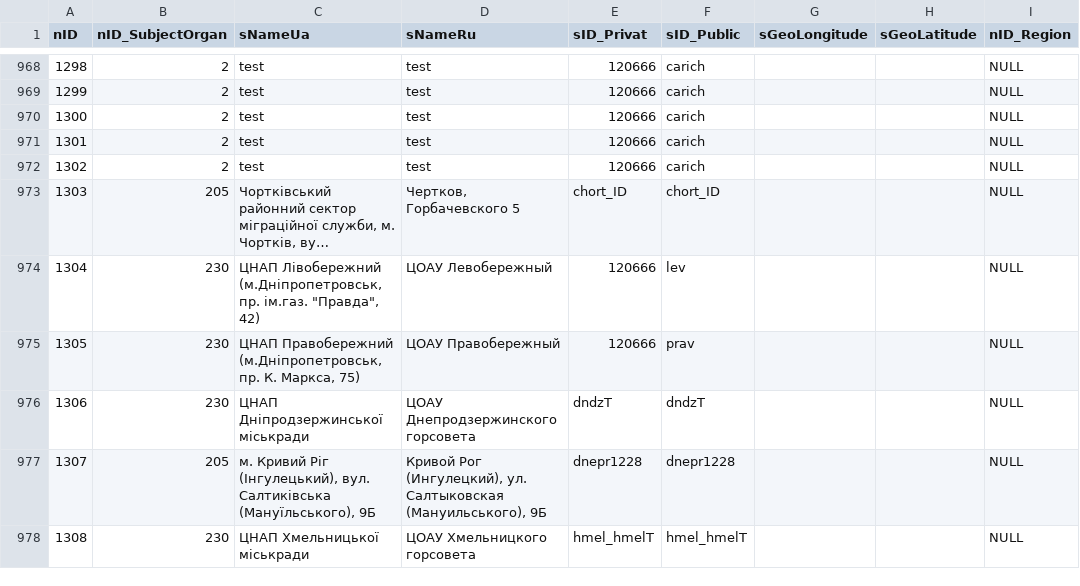
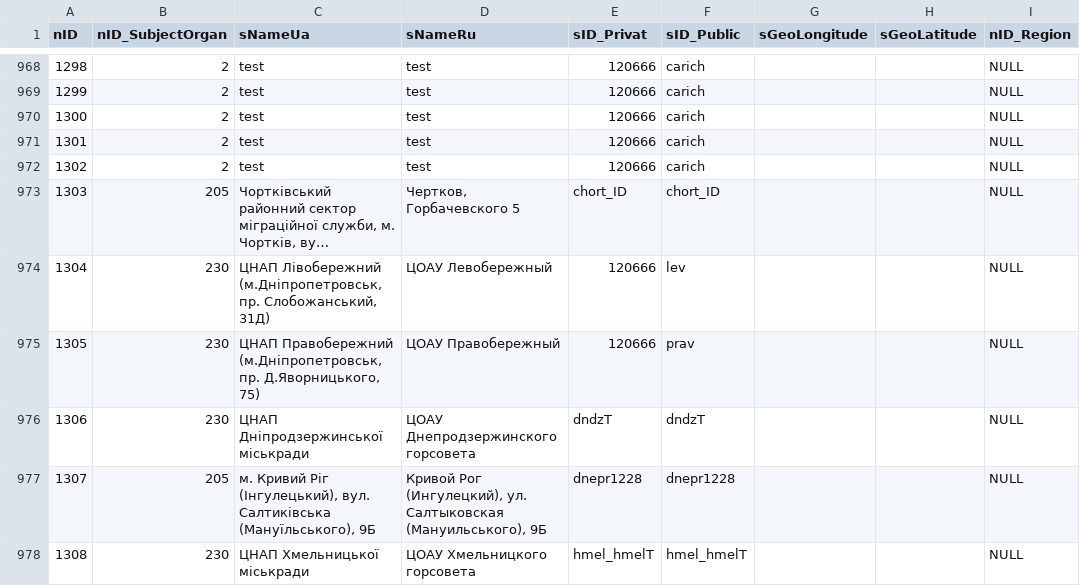
Before and after one commit to iGov-UA/iGov_Data, a CSV file: wf-central/src/main/resources/data/iGov/SubjectOrganJoin.csv, drawn as a sheet; only a part is shown, gaps mark what is left out; long unchanged cells end in …; the diff covers the shown part only; the diff names each change by its address in the sheet, - before the commit and + after, or states it on an @@ line.

```diff
--- a/wf-central/src/main/resources/data/iGov/SubjectOrganJoin.csv
+++ b/wf-central/src/main/resources/data/iGov/SubjectOrganJoin.csv
-C974 (sNameUa): …(м.Дніпропетровськ, пр. ім.газ. "Правда", 42)
+C974 (sNameUa): …(м.Дніпропетровськ, пр. Слобожанський, 31Д)
-C975 (sNameUa): …(м.Дніпропетровськ, пр. К. Маркса, 75)
+C975 (sNameUa): …(м.Дніпропетровськ, пр. Д.Яворницького, 75)
```
Also changed, not shown: 13 edited cells elsewhere in this file, wf-central/src/main/resources/data/iGov__Test_Delta/SubjectOrganJoin.csv, 2 other files.
